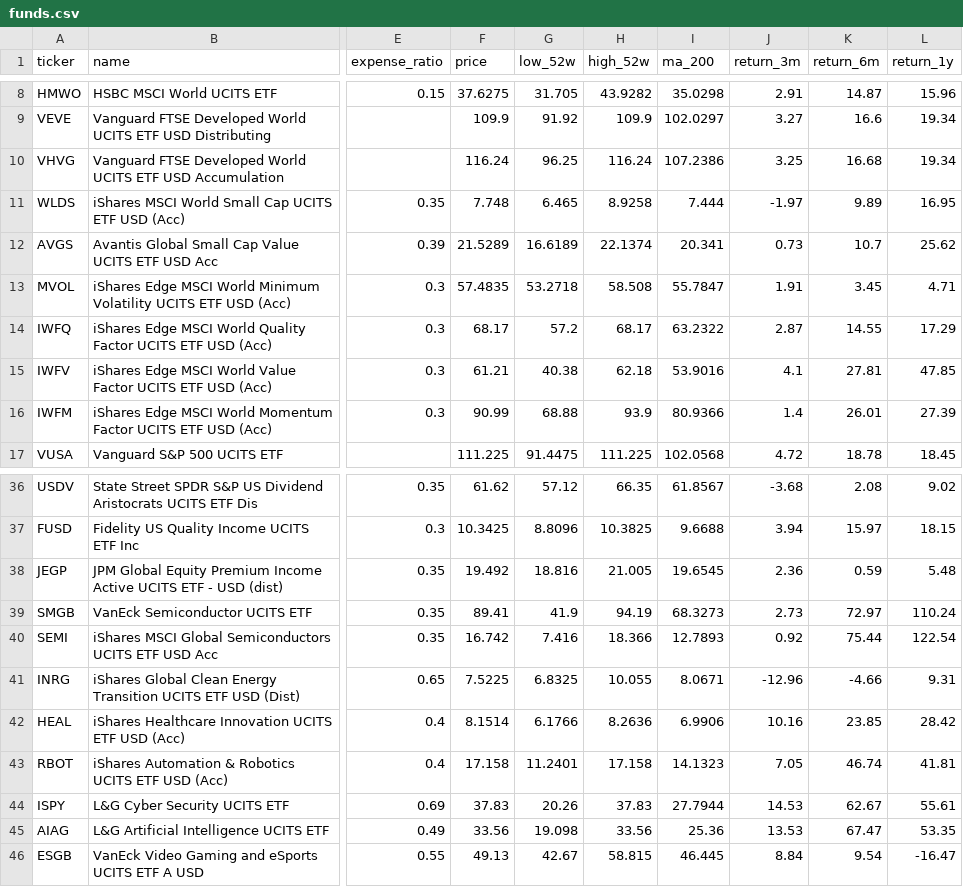
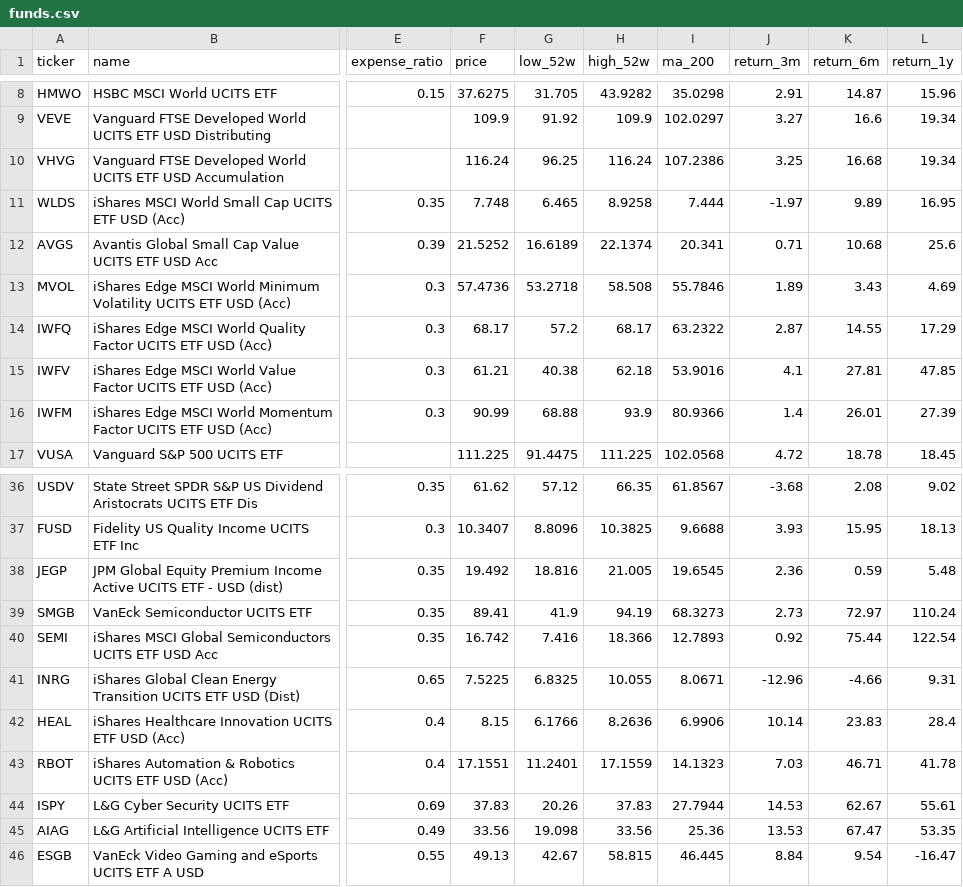
Before and after one commit to tysoanes/IQFund, a CSV file: funds.csv, drawn as a sheet; only a part is shown, gaps mark what is left out; the diff covers the shown part only; the diff names each change by its address in the sheet, - before the commit and + after, or states it on an @@ line.

```diff
--- a/funds.csv
+++ b/funds.csv
-F12 (price): 21.5289
+F12 (price): 21.5252
-J12 (return_3m): 0.73
+J12 (return_3m): 0.71
-K12 (return_6m): 10.7
+K12 (return_6m): 10.68
-L12 (return_1y): 25.62
+L12 (return_1y): 25.6
-F13 (price): 57.4835
+F13 (price): 57.4736
-I13 (ma_200): 55.7847
+I13 (ma_200): 55.7846
-J13 (return_3m): 1.91
+J13 (return_3m): 1.89
-K13 (return_6m): 3.45
+K13 (return_6m): 3.43
-L13 (return_1y): 4.71
+L13 (return_1y): 4.69
-F37 (price): 10.3425
+F37 (price): 10.3407
-J37 (return_3m): 3.94
+J37 (return_3m): 3.93
-K37 (return_6m): 15.97
+K37 (return_6m): 15.95
-L37 (return_1y): 18.15
+L37 (return_1y): 18.13
-F42 (price): 8.1514
+F42 (price): 8.15
-J42 (return_3m): 10.16
+J42 (return_3m): 10.14
-K42 (return_6m): 23.85
+K42 (return_6m): 23.83
-L42 (return_1y): 28.42
+L42 (return_1y): 28.4
-F43 (price): 17.158
+F43 (price): 17.1551
-H43 (high_52w): 17.158
+H43 (high_52w): 17.1559
-J43 (return_3m): 7.05
+J43 (return_3m): 7.03
-K43 (return_6m): 46.74
+K43 (return_6m): 46.71
-L43 (return_1y): 41.81
+L43 (return_1y): 41.78
```
Also changed, not shown: 34 edited cells elsewhere in this file, history.csv, 2 other files.
